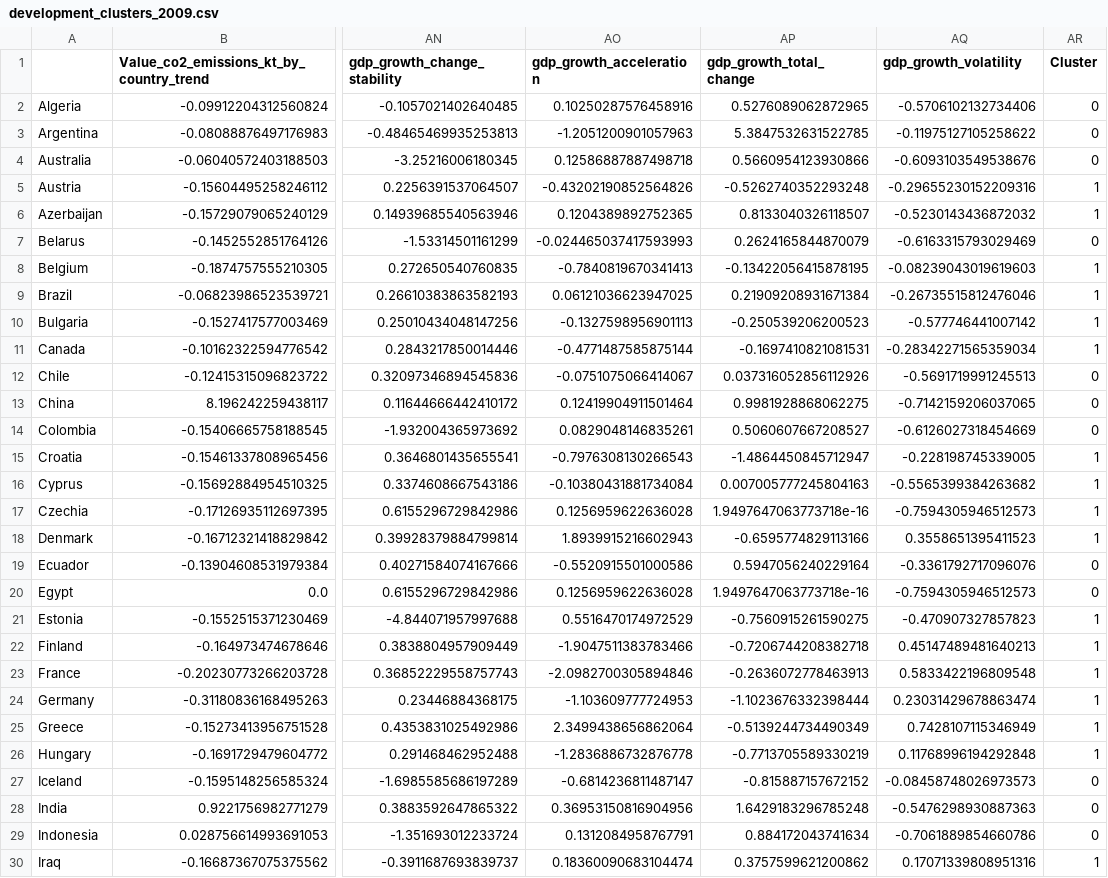
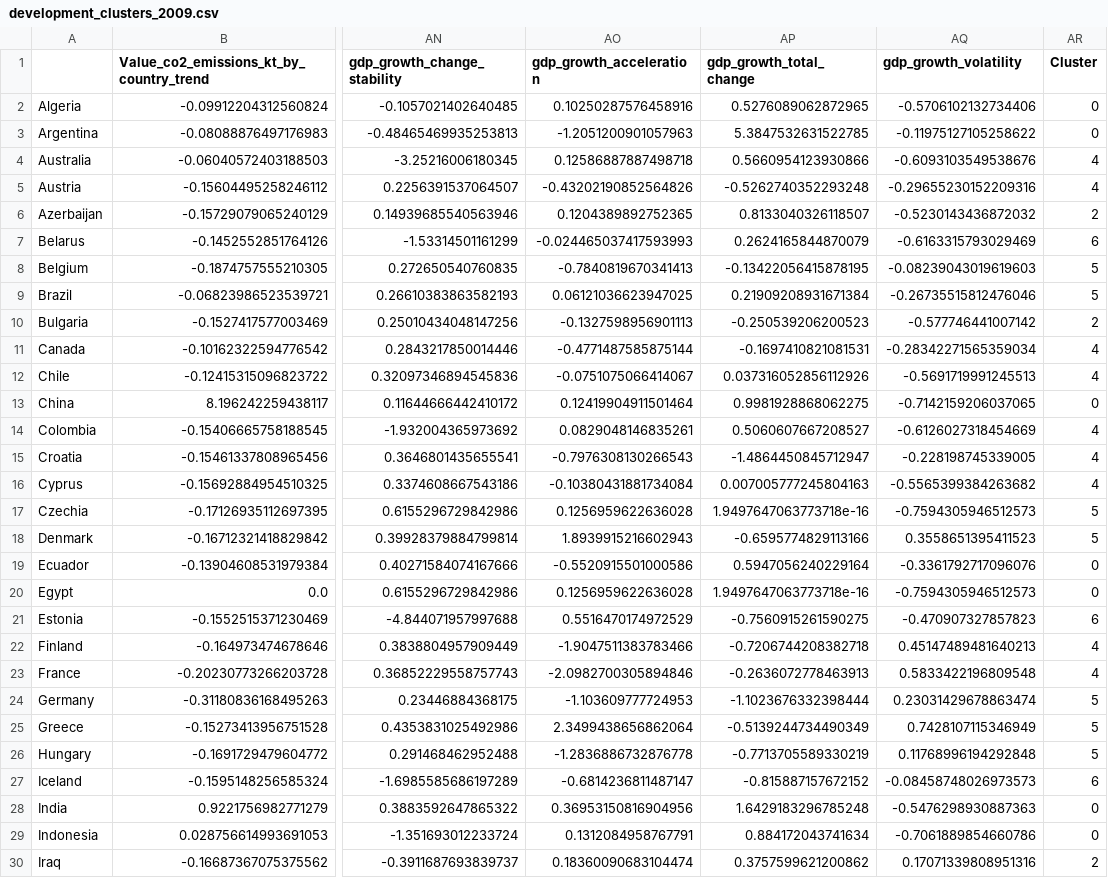
Before and after one commit to jonas0711/DAKI3-P1, a CSV file: development_clusters_2009.csv, drawn as a sheet; only a part is shown, gaps mark what is left out; the diff covers the shown part only; the diff names each change by its address in the sheet, - before the commit and + after, or states it on an @@ line.

```diff
--- a/development_clusters_2009.csv
+++ b/development_clusters_2009.csv
-AR4 (Cluster): 0
+AR4 (Cluster): 4
-AR5 (Cluster): 1
+AR5 (Cluster): 4
-AR6 (Cluster): 1
+AR6 (Cluster): 2
-AR7 (Cluster): 0
+AR7 (Cluster): 6
-AR8:AR9 (Cluster): 1
+AR8:AR9 (Cluster): 5
-AR10 (Cluster): 1
+AR10 (Cluster): 2
-AR11 (Cluster): 1
+AR11 (Cluster): 4
-AR12 (Cluster): 0
+AR12 (Cluster): 4
-AR14 (Cluster): 0
+AR14 (Cluster): 4
-AR15:AR16 (Cluster): 1
+AR15:AR16 (Cluster): 4
-AR17:AR18 (Cluster): 1
+AR17:AR18 (Cluster): 5
-AR21 (Cluster): 1
+AR21 (Cluster): 6
-AR22:AR23 (Cluster): 1
+AR22:AR23 (Cluster): 4
-AR24:AR26 (Cluster): 1
+AR24:AR26 (Cluster): 5
-AR27 (Cluster): 0
+AR27 (Cluster): 6
-AR30 (Cluster): 1
+AR30 (Cluster): 2
```
Also changed, not shown: 25 edited cells elsewhere in this file, 6 other files.
